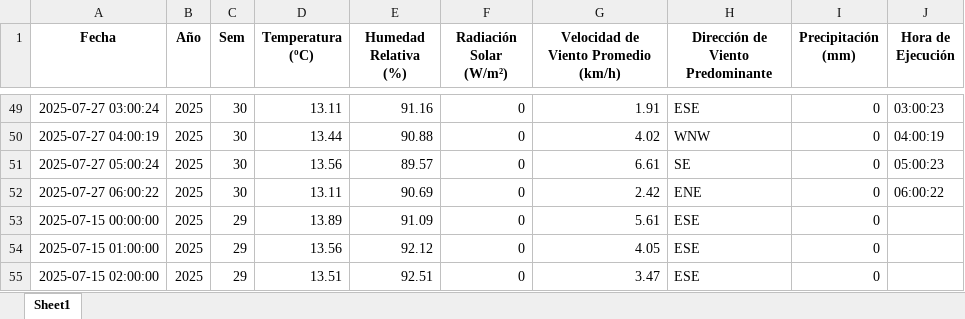
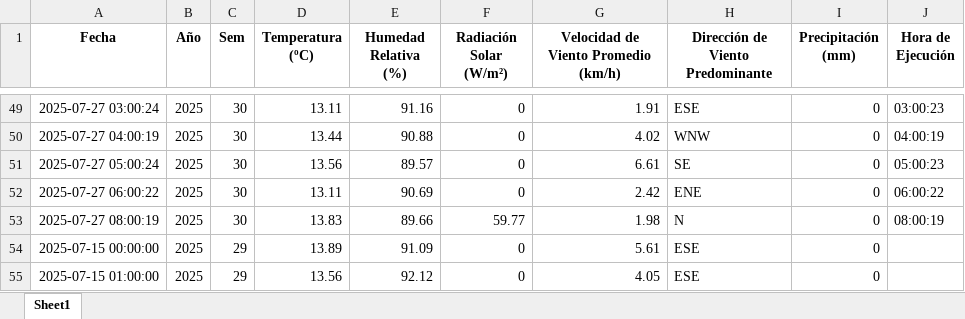
Before and after one commit to 02051994/mi-app-humedad, an Excel workbook: estacion_metereologica.xlsx, sheet Sheet1, drawn as a sheet; only a part is shown, gaps mark what is left out; the shorter side is filled out with more unchanged rows; values as stored, in another font and other column widths than the file's, no borders; the diff names each change by its address in the sheet, - before the commit and + after, or states it on an @@ line.

```diff
--- a/estacion_metereologica.xlsx (sheet Sheet1)
+++ b/estacion_metereologica.xlsx (sheet Sheet1)
+row 53: 2025-07-27 08:00:19 | 2025 | 30 | 13.83 | 89.66 | 59.77 | 1.98 | N | 0 | 08:00:19
```
Also changed, not shown: datos_dropcontrol/2025-07-27.xlsx.
